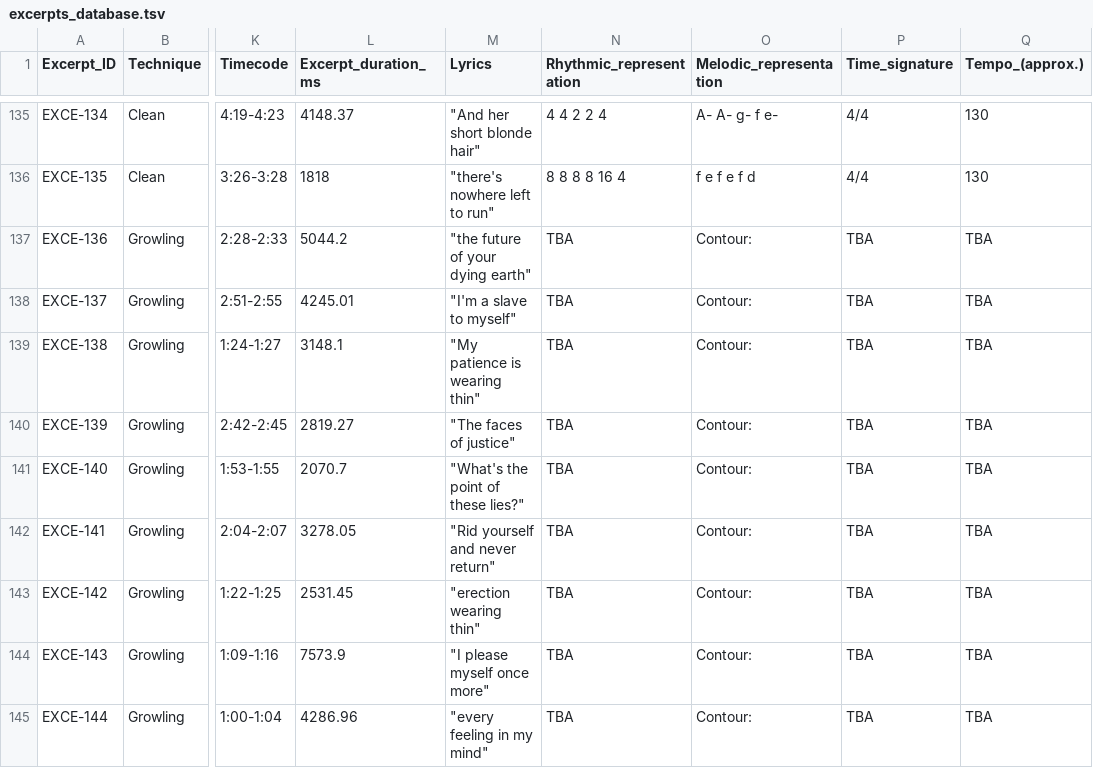
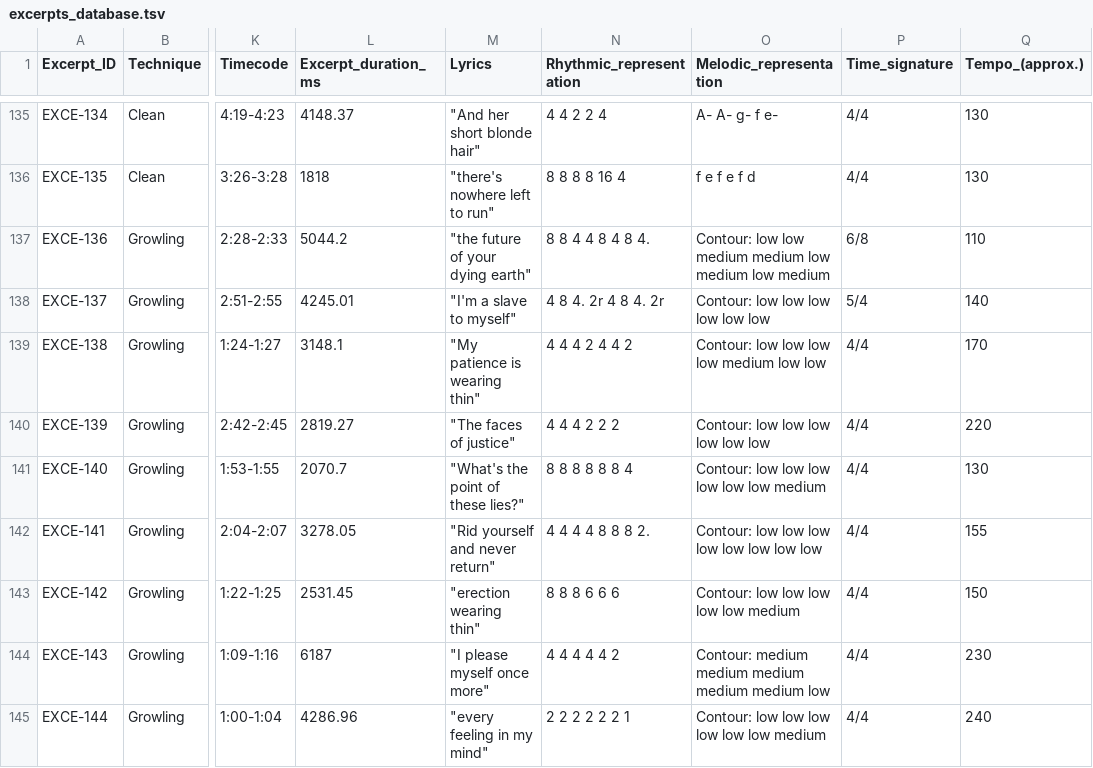
Before and after one commit to darrrgghh/Metal-Music, a TSV file: databases/excerpts/excerpts_database.tsv, drawn as a sheet; only a part is shown, gaps mark what is left out; the diff covers the shown part only; the diff names each change by its address in the sheet, - before the commit and + after, or states it on an @@ line.

```diff
--- a/databases/excerpts/excerpts_database.tsv
+++ b/databases/excerpts/excerpts_database.tsv
-N137 (Rhythmic_representation): TBA
+N137 (Rhythmic_representation): 8 8 4 4 8 4 8 4.
-O137 (Melodic_representation): Contour:
+O137 (Melodic_representation): Contour: low low medium medium low medium low medium
-P137 (Time_signature): TBA
+P137 (Time_signature): 6/8
-Q137 (Tempo_(approx.)): TBA
+Q137 (Tempo_(approx.)): 110
-N138 (Rhythmic_representation): TBA
+N138 (Rhythmic_representation): 4 8 4. 2r 4 8 4. 2r
-O138 (Melodic_representation): Contour:
+O138 (Melodic_representation): Contour: low low low low low low
-P138 (Time_signature): TBA
+P138 (Time_signature): 5/4
-Q138 (Tempo_(approx.)): TBA
+Q138 (Tempo_(approx.)): 140
-N139 (Rhythmic_representation): TBA
+N139 (Rhythmic_representation): 4 4 4 2 4 4 2
-O139 (Melodic_representation): Contour:
+O139 (Melodic_representation): Contour: low low low low medium low low
-P139:P145 (Time_signature): TBA
+P139:P145 (Time_signature): 4/4
-Q139 (Tempo_(approx.)): TBA
+Q139 (Tempo_(approx.)): 170
-N140 (Rhythmic_representation): TBA
+N140 (Rhythmic_representation): 4 4 4 2 2 2
-O140 (Melodic_representation): Contour:
+O140 (Melodic_representation): Contour: low low low low low low
-Q140 (Tempo_(approx.)): TBA
+Q140 (Tempo_(approx.)): 220
-N141 (Rhythmic_representation): TBA
+N141 (Rhythmic_representation): 8 8 8 8 8 8 4
-O141 (Melodic_representation): Contour:
+O141 (Melodic_representation): Contour: low low low low low low medium
-Q141 (Tempo_(approx.)): TBA
+Q141 (Tempo_(approx.)): 130
-N142 (Rhythmic_representation): TBA
+N142 (Rhythmic_representation): 4 4 4 4 8 8 8 2.
-O142 (Melodic_representation): Contour:
+O142 (Melodic_representation): Contour: low low low low low low low low
-Q142 (Tempo_(approx.)): TBA
+Q142 (Tempo_(approx.)): 155
-N143 (Rhythmic_representation): TBA
+N143 (Rhythmic_representation): 8 8 8 6 6 6
-O143 (Melodic_representation): Contour:
+O143 (Melodic_representation): Contour: low low low low low medium
-Q143 (Tempo_(approx.)): TBA
+Q143 (Tempo_(approx.)): 150
-L144 (Excerpt_duration_ms): 7573.9
+L144 (Excerpt_duration_ms): 6187
-N144 (Rhythmic_representation): TBA
+N144 (Rhythmic_representation): 4 4 4 4 4 2
-O144 (Melodic_representation): Contour:
+O144 (Melodic_representation): Contour: medium medium medium medium medium low
-Q144 (Tempo_(approx.)): TBA
+Q144 (Tempo_(approx.)): 230
-N145 (Rhythmic_representation): TBA
+N145 (Rhythmic_representation): 2 2 2 2 2 2 1
-O145 (Melodic_representation): Contour:
+O145 (Melodic_representation): Contour: low low low low low low medium
-Q145 (Tempo_(approx.)): TBA
+Q145 (Tempo_(approx.)): 240
```
Also changed, not shown: 116 edited cells elsewhere in this file, 4 other files.
